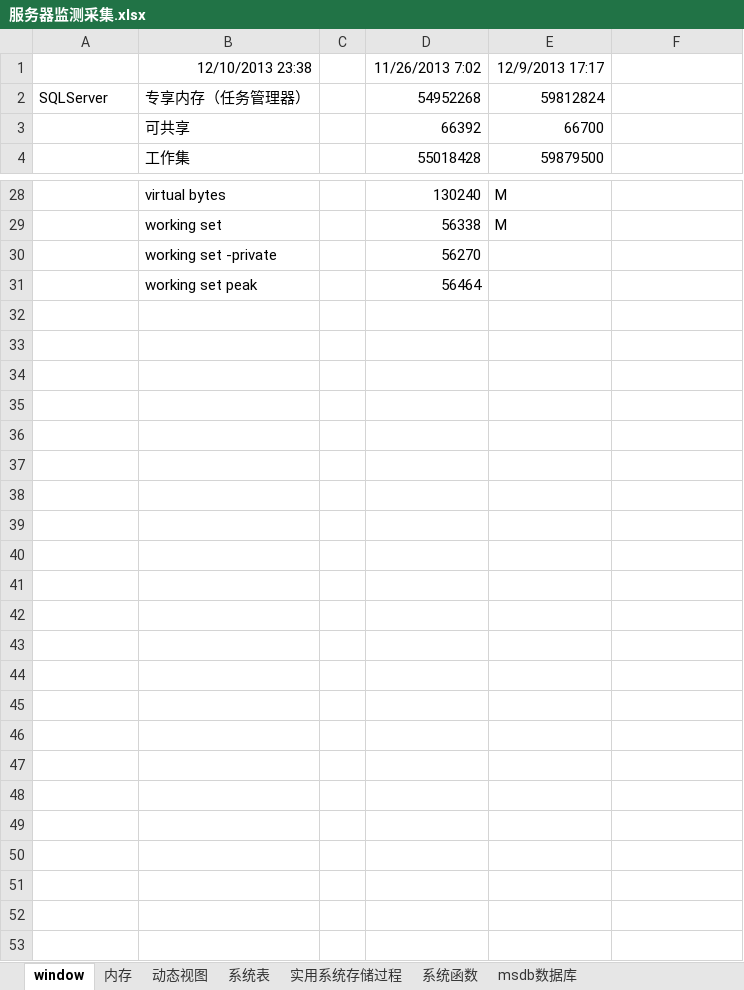
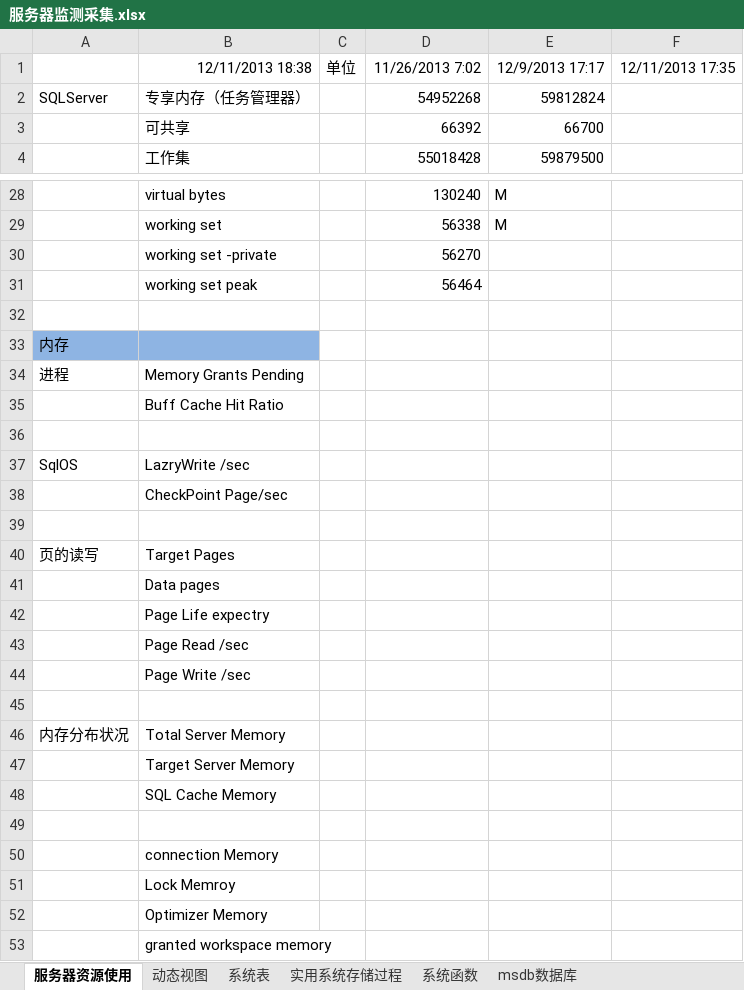
Before and after one commit to lwqhp/sqlServer, an Excel workbook: Jiean/性能-监测/服务器监测采集.xlsx, sheet 服务器资源使用, drawn as a sheet; only a part is shown, gaps mark what is left out; values as stored, in another font and other column widths than the file's, no borders; removed rows and columns are numbered as before the commit, all else as after; the diff names each change by its address in the sheet, - before the commit and + after, or states it on an @@ line.

```diff
--- a/Jiean/性能-监测/服务器监测采集.xlsx (sheet 服务器资源使用)
+++ b/Jiean/性能-监测/服务器监测采集.xlsx (sheet 服务器资源使用)
-sheet tab: window
+sheet tab: 服务器资源使用
-sheet tab: 内存
-row 1:  | 12/10/2013 23:38 |  | 11/26/2013 7:02 | 12/9/2013 17:17
+row 1:  | 12/11/2013 18:38 | 单位 | 11/26/2013 7:02 | 12/9/2013 17:17 | 12/11/2013 17:35
+row 32: (empty)
+row 33: 内存
+row 34: 进程 | Memory Grants Pending
+row 35:  | Buff Cache Hit Ratio
+row 36: (empty)
+row 37: SqlOS | LazryWrite /sec
+row 38:  | CheckPoint Page/sec
+row 39: (empty)
+row 40: 页的读写 | Target Pages
+row 41:  | Data pages
+row 42:  | Page Life expectry
+row 43:  | Page Read /sec
+row 44:  | Page Write /sec
+row 45: (empty)
+row 46: 内存分布状况 | Total Server Memory
+row 47:  | Target Server Memory
+row 48:  | SQL Cache Memory
+row 49: (empty)
+row 50:  | connection Memory
+row 51:  | Lock Memroy
+row 52:  | Optimizer Memory
+row 53:  | granted workspace memory
```
Also changed, not shown: 2 other files.
